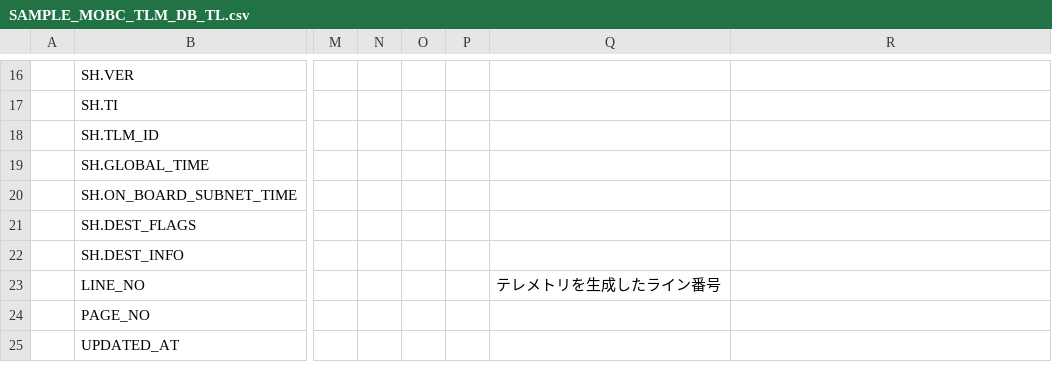
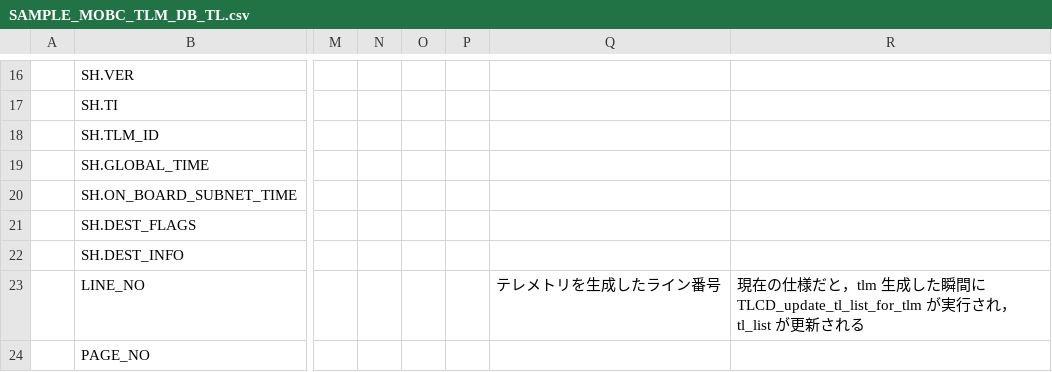
Before and after one commit to arkedge/c2a-core, a CSV file: examples/mobc/tlm-cmd-db/TLM_DB/SAMPLE_MOBC_TLM_DB_TL.csv, drawn as a sheet; only a part is shown, gaps mark what is left out; the shorter side is filled out with more unchanged rows; the diff covers the shown part only; the diff names each change by its address in the sheet, - before the commit and + after, or states it on an @@ line.

```diff
--- a/examples/mobc/tlm-cmd-db/TLM_DB/SAMPLE_MOBC_TLM_DB_TL.csv
+++ b/examples/mobc/tlm-cmd-db/TLM_DB/SAMPLE_MOBC_TLM_DB_TL.csv
-R23: (empty)
+R23: 現在の仕様だと，tlm 生成した瞬間にTLCD_update_tl_list_for_tlm が実行され， tl_list が更新される
```
Also changed, not shown: 1 added row elsewhere in this file, examples/mobc/tlm-cmd-db/TLM_DB/calced_data/SAMPLE_MOBC_TLM_DB_TL.csv.
